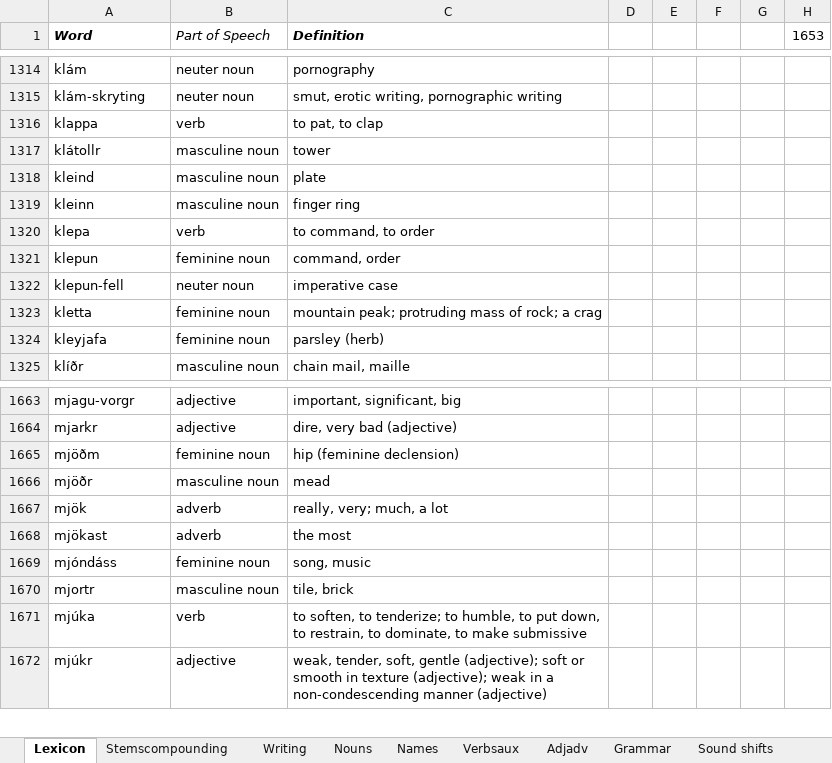
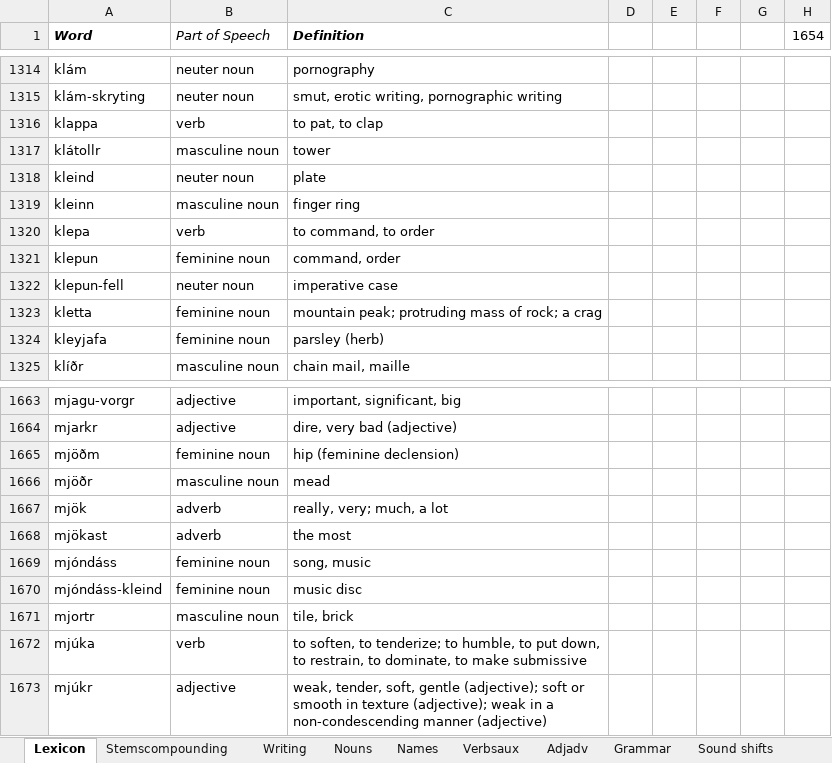
Before and after one commit to Oneo64/Aldraheimr, an Excel workbook: Literature/Languages/Oddarish.xlsx, sheet Lexicon, drawn as a sheet; only a part is shown, gaps mark what is left out; values as stored, in another font and other column widths than the file's, no borders; charts and pictures and table styles not drawn; the diff names each change by its address in the sheet, - before the commit and + after, or states it on an @@ line.

Commit message:
Update Oddarish.xlsx

```diff
--- a/Literature/Languages/Oddarish.xlsx (sheet Lexicon)
+++ b/Literature/Languages/Oddarish.xlsx (sheet Lexicon)
-H1: 1653
+H1: 1654
-B1318 (Part of Speech): masculine noun
+B1318 (Part of Speech): neuter noun
+row 1670: mjóndáss-kleind | feminine noun | music disc
```
Also changed, not shown: formulas that keep their value.
